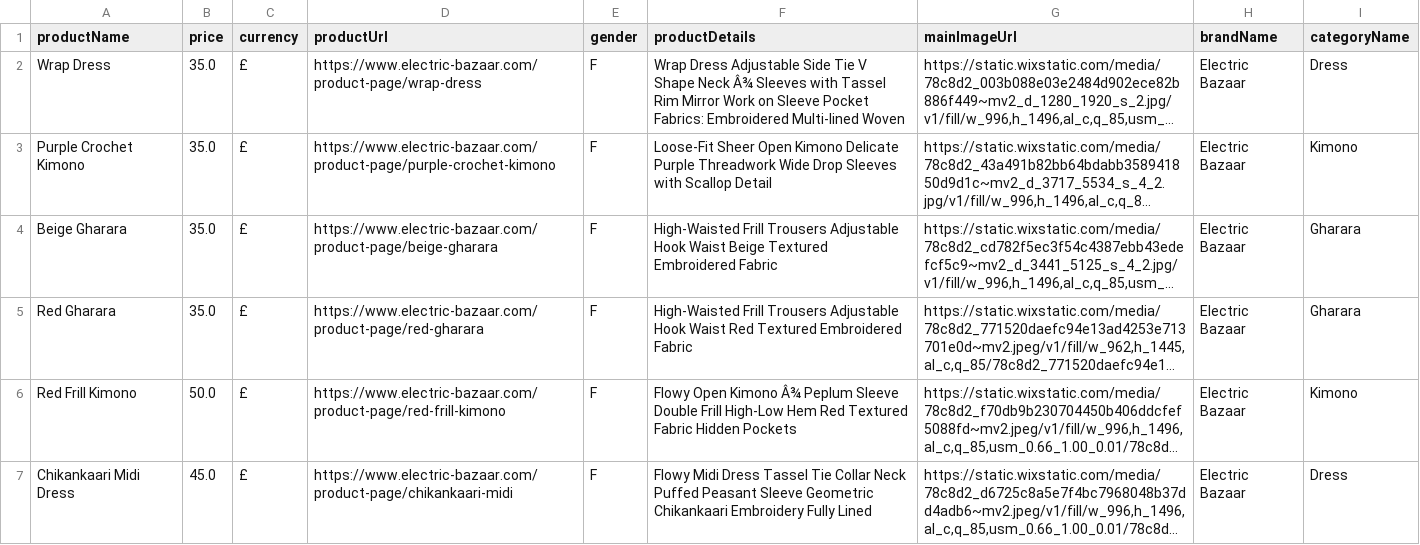
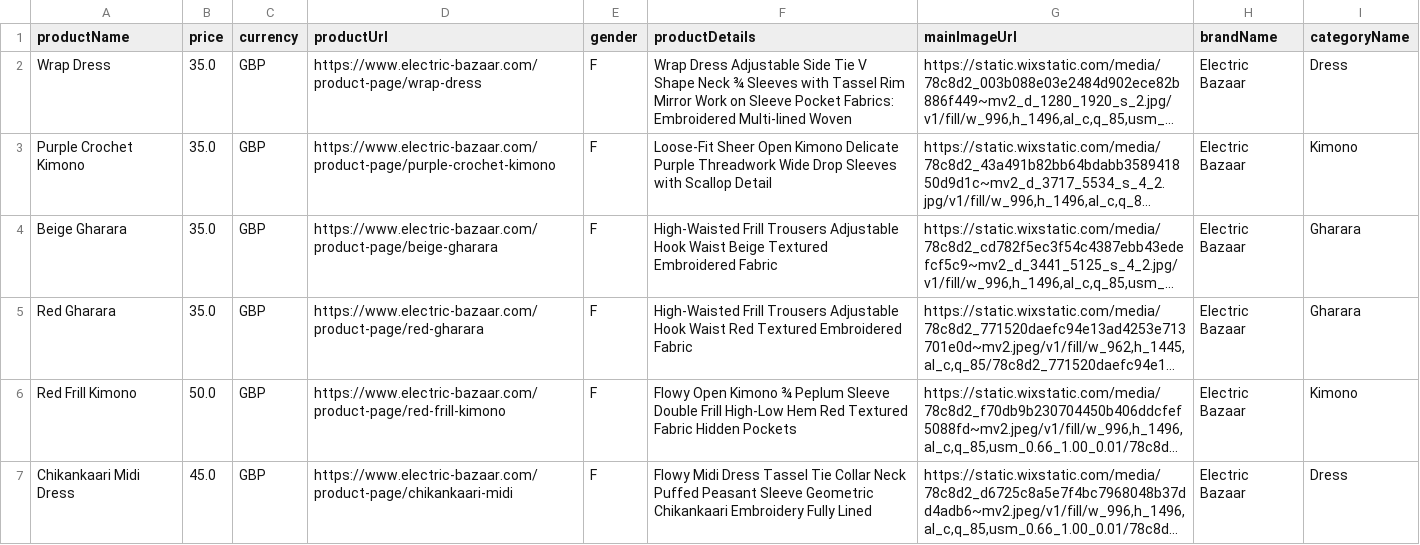
Before and after one commit to SmitRao/meg, a CSV file: database/static_data/csv_files/parsed_eb.csv, drawn as a sheet; long unchanged cells end in …; the diff names each change by its address in the sheet, - before the commit and + after, or states it on an @@ line.

Commit message:
Updated version of csv files using currency codes instead of symbols

```diff
--- a/database/static_data/csv_files/parsed_eb.csv
+++ b/database/static_data/csv_files/parsed_eb.csv
-C2:C7 (currency): £
+C2:C7 (currency): GBP
-F2 (productDetails): …Shape Neck Â¾ Sleeves with…
+F2 (productDetails): …Shape Neck ¾ Sleeves with…
-F6 (productDetails): …Open Kimono Â¾ Peplum Sleeve…
+F6 (productDetails): …Open Kimono ¾ Peplum Sleeve…
```
Also changed, not shown: database/static_data/csv_files/parsed_nea.csv.
